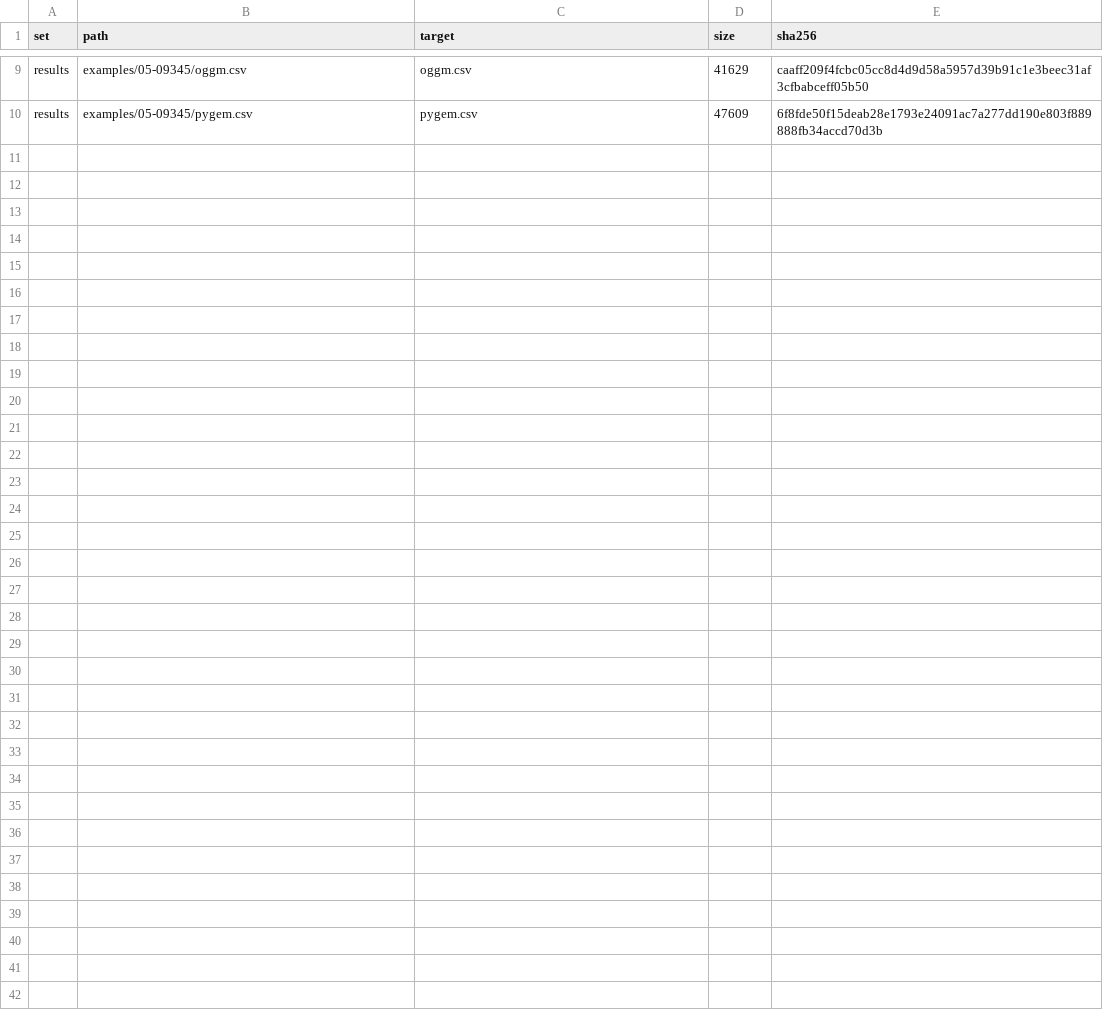
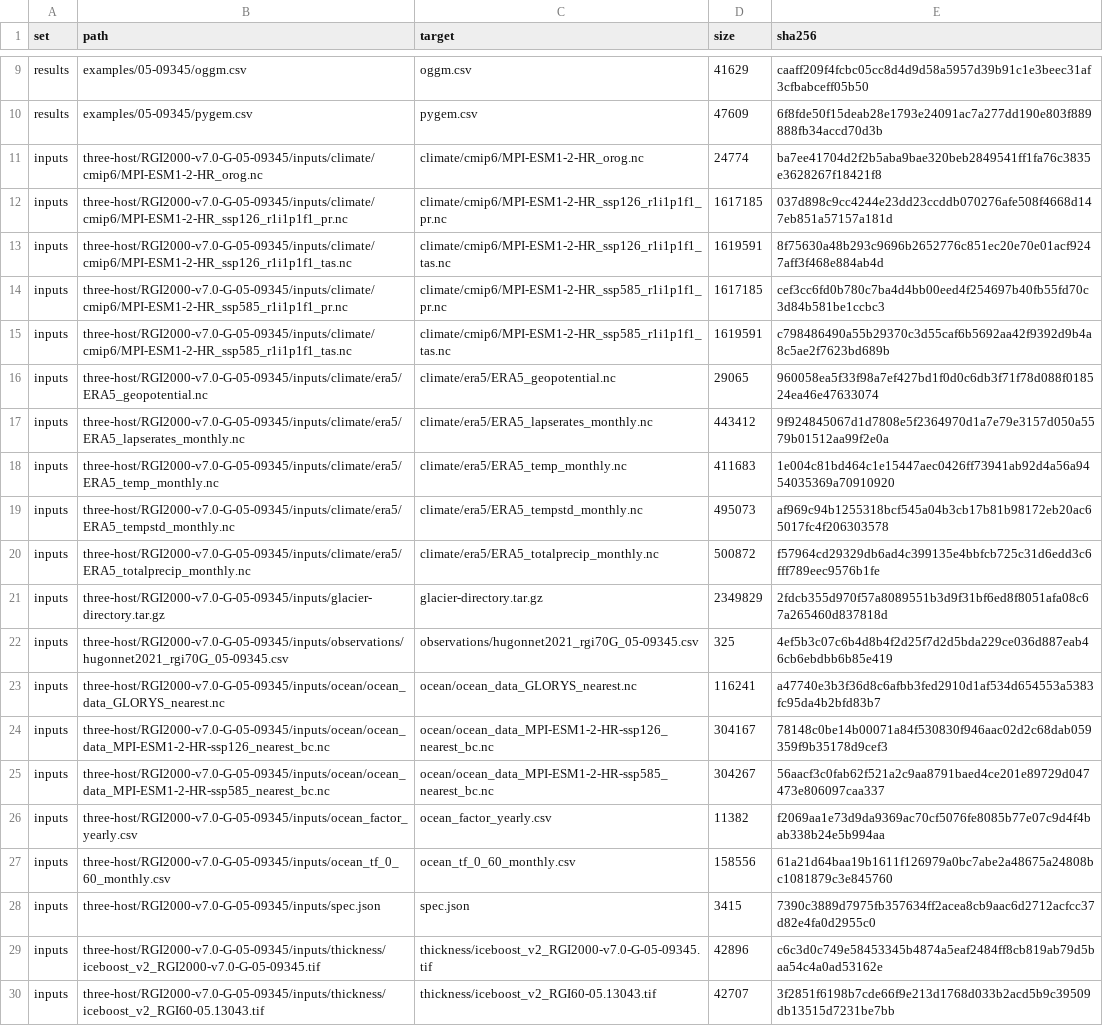
Before and after one commit to MuhammadShafeeque/tidewater, a CSV file: examples/data_files.csv, drawn as a sheet; only a part is shown, gaps mark what is left out.

Commit message:
Add additional climate and ocean input data files to examples/data_files.csv

```diff
--- a/examples/data_files.csv
+++ b/examples/data_files.csv
@@ -10 +10,21 @@ results,examples/05-09345/oggm.csv,oggm.csv,41629,caaff209f4fcbc05cc8d4d9d58a595
 results,examples/05-09345/pygem.csv,pygem.csv,47609,6f8fde50f15deab28e1793e24091ac7a277dd190e803f889888fb34accd70d3b
+inputs,three-host/RGI2000-v7.0-G-05-09345/inputs/climate/cmip6/MPI-ESM1-2-HR_orog.nc,climate/cmip6/MPI-ESM1-2-HR_orog.nc,24774,ba7ee41704d2f2b5aba9bae320beb2849541ff1fa76c3835e3628267f18421f8
+inputs,three-host/RGI2000-v7.0-G-05-09345/inputs/climate/cmip6/MPI-ESM1-2-HR_ssp126_r1i1p1f1_pr.nc,climate/cmip6/MPI-ESM1-2-HR_ssp126_r1i1p1f1_pr.nc,1617185,037d898c9cc4244e23dd23ccddb070276afe508f4668d147eb851a57157a181d
+inputs,three-host/RGI2000-v7.0-G-05-09345/inputs/climate/cmip6/MPI-ESM1-2-HR_ssp126_r1i1p1f1_tas.nc,climate/cmip6/MPI-ESM1-2-HR_ssp126_r1i1p1f1_tas.nc,1619591,8f75630a48b293c9696b2652776c851ec20e70e01acf9247aff3f468e884ab4d
+inputs,three-host/RGI2000-v7.0-G-05-09345/inputs/climate/cmip6/MPI-ESM1-2-HR_ssp585_r1i1p1f1_pr.nc,climate/cmip6/MPI-ESM1-2-HR_ssp585_r1i1p1f1_pr.nc,1617185,cef3cc6fd0b780c7ba4d4bb00eed4f254697b40fb55fd70c3d84b581be1ccbc3
+inputs,three-host/RGI2000-v7.0-G-05-09345/inputs/climate/cmip6/MPI-ESM1-2-HR_ssp585_r1i1p1f1_tas.nc,climate/cmip6/MPI-ESM1-2-HR_ssp585_r1i1p1f1_tas.nc,1619591,c798486490a55b29370c3d55caf6b5692aa42f9392d9b4a8c5ae2f7623bd689b
+inputs,three-host/RGI2000-v7.0-G-05-09345/inputs/climate/era5/ERA5_geopotential.nc,climate/era5/ERA5_geopotential.nc,29065,960058ea5f33f98a7ef427bd1f0d0c6db3f71f78d088f018524ea46e47633074
+inputs,three-host/RGI2000-v7.0-G-05-09345/inputs/climate/era5/ERA5_lapserates_monthly.nc,climate/era5/ERA5_lapserates_monthly.nc,443412,9f924845067d1d7808e5f2364970d1a7e79e3157d050a5579b01512aa99f2e0a
+inputs,three-host/RGI2000-v7.0-G-05-09345/inputs/climate/era5/ERA5_temp_monthly.nc,climate/era5/ERA5_temp_monthly.nc,411683,1e004c81bd464c1e15447aec0426ff73941ab92d4a56a9454035369a70910920
+inputs,three-host/RGI2000-v7.0-G-05-09345/inputs/climate/era5/ERA5_tempstd_monthly.nc,climate/era5/ERA5_tempstd_monthly.nc,495073,af969c94b1255318bcf545a04b3cb17b81b98172eb20ac65017fc4f206303578
+inputs,three-host/RGI2000-v7.0-G-05-09345/inputs/climate/era5/ERA5_totalprecip_monthly.nc,climate/era5/ERA5_totalprecip_monthly.nc,500872,f57964cd29329db6ad4c399135e4bbfcb725c31d6edd3c6fff789eec9576b1fe
+inputs,three-host/RGI2000-v7.0-G-05-09345/inputs/glacier-directory.tar.gz,glacier-directory.tar.gz,2349829,2fdcb355d970f57a8089551b3d9f31bf6ed8f8051afa08c67a265460d837818d
+inputs,three-host/RGI2000-v7.0-G-05-09345/inputs/observations/hugonnet2021_rgi70G_05-09345.csv,observations/hugonnet2021_rgi70G_05-09345.csv,325,4ef5b3c07c6b4d8b4f2d25f7d2d5bda229ce036d887eab46cb6ebdbb6b85e419
+inputs,three-host/RGI2000-v7.0-G-05-09345/inputs/ocean/ocean_data_GLORYS_nearest.nc,ocean/ocean_data_GLORYS_nearest.nc,116241,a47740e3b3f36d8c6afbb3fed2910d1af534d654553a5383fc95da4b2bfd83b7
+inputs,three-host/RGI2000-v7.0-G-05-09345/inputs/ocean/ocean_data_MPI-ESM1-2-HR-ssp126_nearest_bc.nc,ocean/ocean_data_MPI-ESM1-2-HR-ssp126_nearest_bc.nc,304167,78148c0be14b00071a84f530830f946aac02d2c68dab059359f9b35178d9cef3
+inputs,three-host/RGI2000-v7.0-G-05-09345/inputs/ocean/ocean_data_MPI-ESM1-2-HR-ssp585_nearest_bc.nc,ocean/ocean_data_MPI-ESM1-2-HR-ssp585_nearest_bc.nc,304267,56aacf3c0fab62f521a2c9aa8791baed4ce201e89729d047473e806097caa337
+inputs,three-host/RGI2000-v7.0-G-05-09345/inputs/ocean_factor_yearly.csv,ocean_factor_yearly.csv,11382,f2069aa1e73d9da9369ac70cf5076fe8085b77e07c9d4f4bab338b24e5b994aa
+inputs,three-host/RGI2000-v7.0-G-05-09345/inputs/ocean_tf_0_60_monthly.csv,ocean_tf_0_60_monthly.csv,158556,61a21d64baa19b1611f126979a0bc7abe2a48675a24808bc1081879c3e845760
+inputs,three-host/RGI2000-v7.0-G-05-09345/inputs/spec.json,spec.json,3415,7390c3889d7975fb357634ff2acea8cb9aac6d2712acfcc37d82e4fa0d2955c0
+inputs,three-host/RGI2000-v7.0-G-05-09345/inputs/thickness/iceboost_v2_RGI2000-v7.0-G-05-09345.tif,thickness/iceboost_v2_RGI2000-v7.0-G-05-09345.tif,42896,c6c3d0c749e58453345b4874a5eaf2484ff8cb819ab79d5baa54c4a0ad53162e
+inputs,three-host/RGI2000-v7.0-G-05-09345/inputs/thickness/iceboost_v2_RGI60-05.13043.tif,thickness/iceboost_v2_RGI60-05.13043.tif,42707,3f2851f6198b7cde66f9e213d1768d033b2acd5b9c39509db13515d7231be7bb
```
